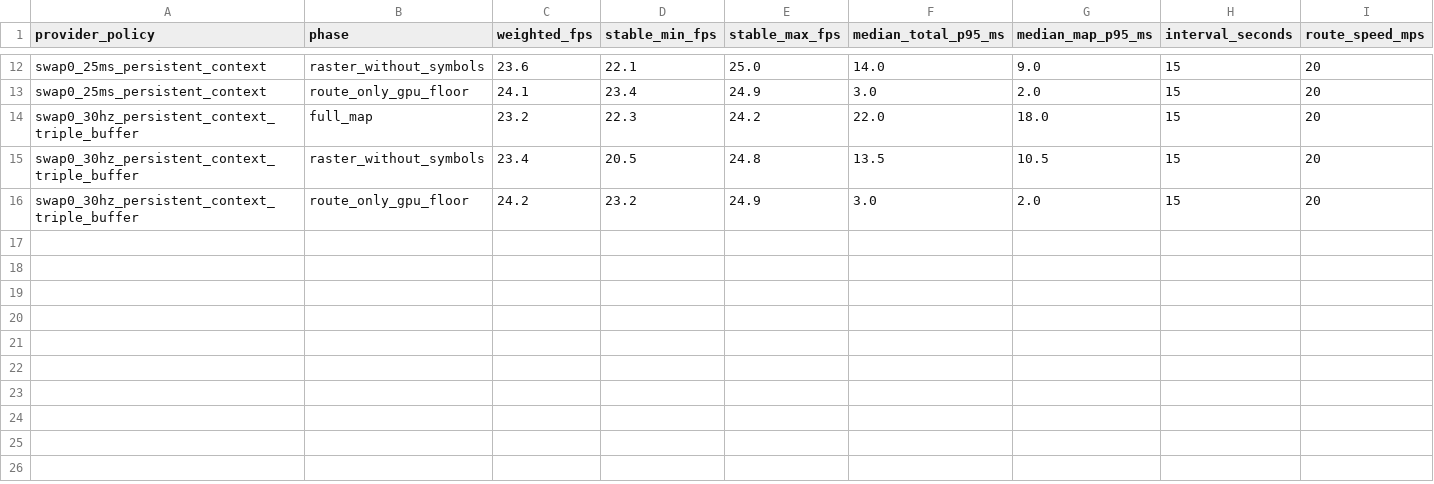
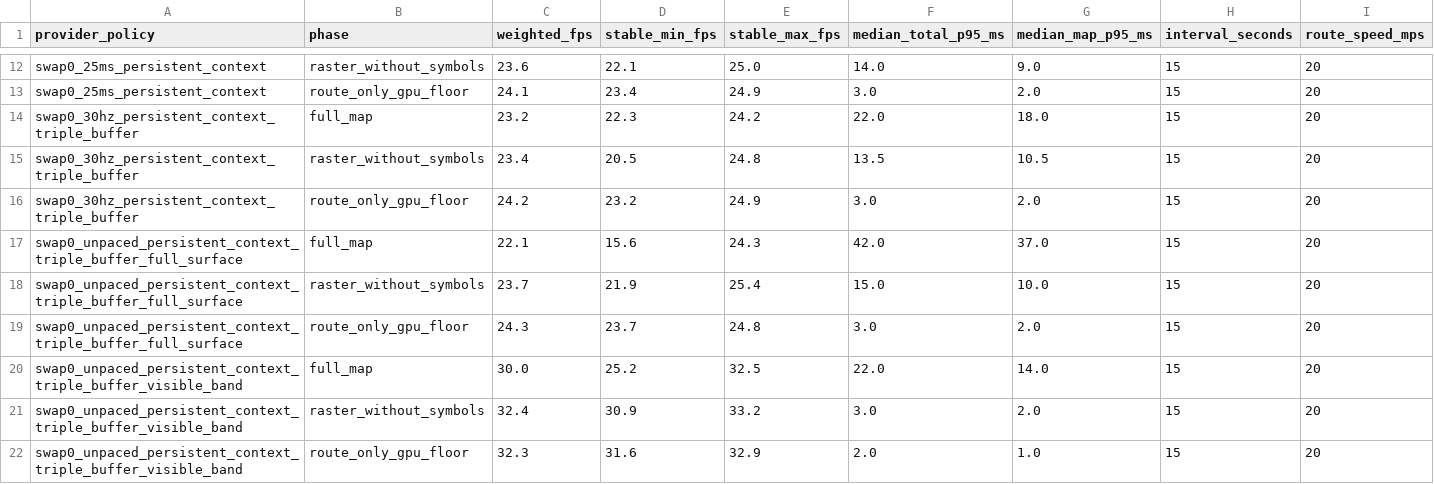
Before and after one commit to TimbreUnda/open_navicore, a CSV file: docs/performance/live-shootout-summary.csv, drawn as a sheet; only a part is shown, gaps mark what is left out.

Commit message:
docs: select visible-band GPU presentation path

```diff
--- a/docs/performance/live-shootout-summary.csv
+++ b/docs/performance/live-shootout-summary.csv
@@ -16 +16,7 @@ swap0_30hz_persistent_context_triple_buffer,raster_without_symbols,23.4,20.5,24.
 swap0_30hz_persistent_context_triple_buffer,route_only_gpu_floor,24.2,23.2,24.9,3.0,2.0,15,20
+swap0_unpaced_persistent_context_triple_buffer_full_surface,full_map,22.1,15.6,24.3,42.0,37.0,15,20
+swap0_unpaced_persistent_context_triple_buffer_full_surface,raster_without_symbols,23.7,21.9,25.4,15.0,10.0,15,20
+swap0_unpaced_persistent_context_triple_buffer_full_surface,route_only_gpu_floor,24.3,23.7,24.8,3.0,2.0,15,20
+swap0_unpaced_persistent_context_triple_buffer_visible_band,full_map,30.0,25.2,32.5,22.0,14.0,15,20
+swap0_unpaced_persistent_context_triple_buffer_visible_band,raster_without_symbols,32.4,30.9,33.2,3.0,2.0,15,20
+swap0_unpaced_persistent_context_triple_buffer_visible_band,route_only_gpu_floor,32.3,31.6,32.9,2.0,1.0,15,20
```
Also changed, not shown: 1 other file.
